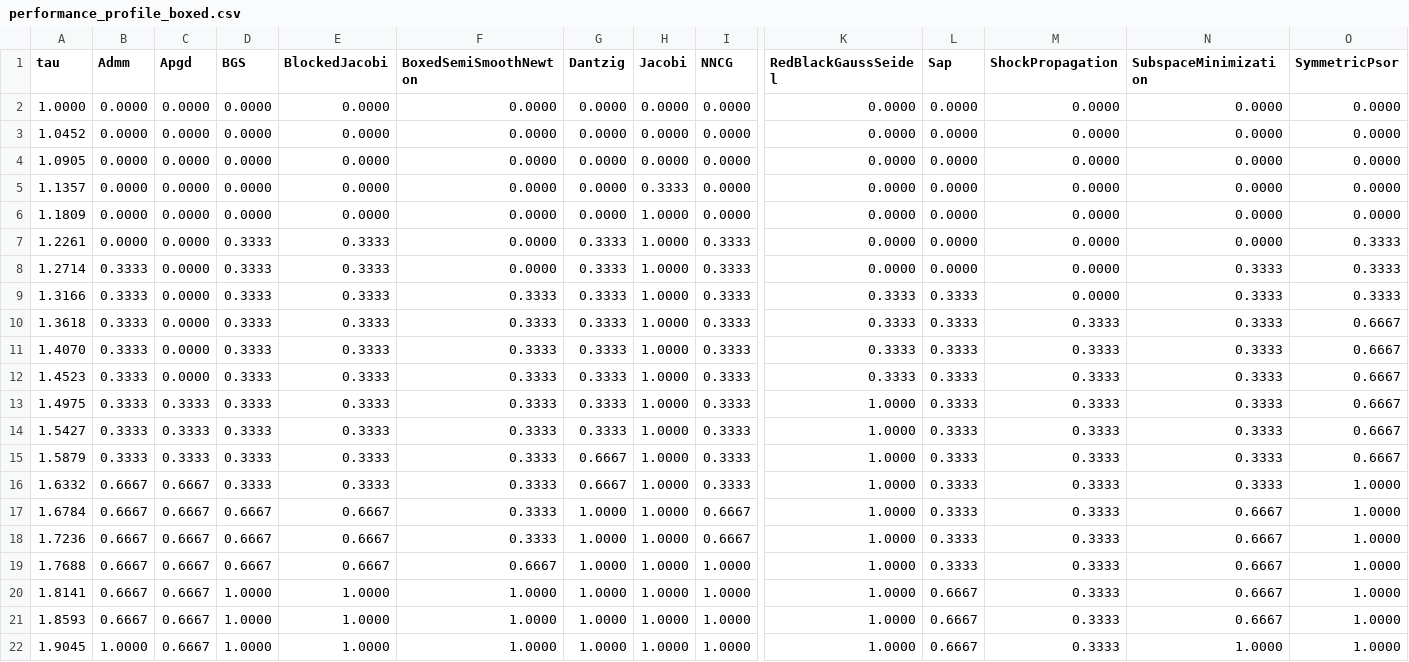
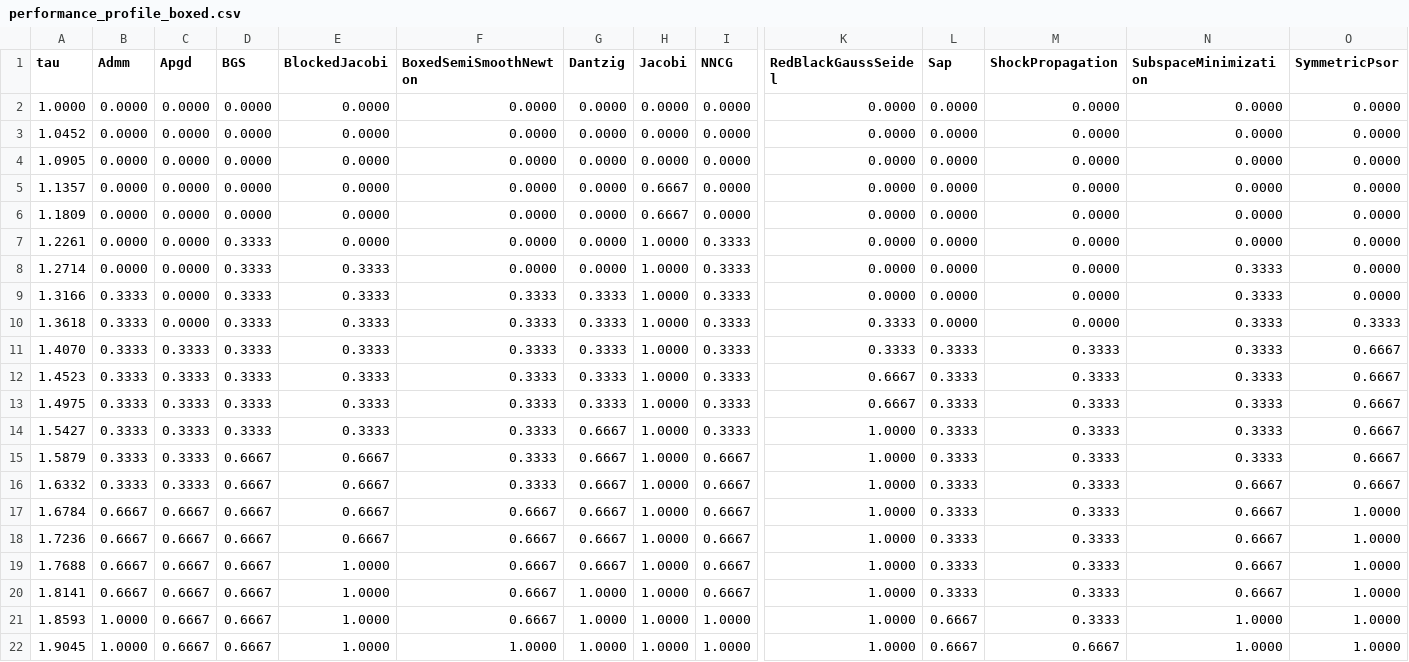
Before and after one commit to dartsim/dart, a CSV file: docs/background/lcp/figures/performance_profile_boxed.csv, drawn as a sheet; only a part is shown, gaps mark what is left out; the diff covers the shown part only; the diff names each change by its address in the sheet, - before the commit and + after, or states it on an @@ line.

Commit message:
Delay ShockPropagation reset after exact path

```diff
--- a/docs/background/lcp/figures/performance_profile_boxed.csv
+++ b/docs/background/lcp/figures/performance_profile_boxed.csv
-H5 (Jacobi): 0.3333
+H5 (Jacobi): 0.6667
-H6 (Jacobi): 1.0000
+H6 (Jacobi): 0.6667
-E7 (BlockedJacobi): 0.3333
+E7 (BlockedJacobi): 0.0000
-G7:G8 (Dantzig): 0.3333
+G7:G8 (Dantzig): 0.0000
-O7:O9 (SymmetricPsor): 0.3333
+O7:O9 (SymmetricPsor): 0.0000
-B8 (Admm): 0.3333
+B8 (Admm): 0.0000
-K9 (RedBlackGaussSeidel): 0.3333
+K9 (RedBlackGaussSeidel): 0.0000
-L9:L10 (Sap): 0.3333
+L9:L10 (Sap): 0.0000
-M10 (ShockPropagation): 0.3333
+M10 (ShockPropagation): 0.0000
-O10 (SymmetricPsor): 0.6667
+O10 (SymmetricPsor): 0.3333
-C11:C12 (Apgd): 0.0000
+C11:C12 (Apgd): 0.3333
-K12 (RedBlackGaussSeidel): 0.3333
+K12 (RedBlackGaussSeidel): 0.6667
-K13 (RedBlackGaussSeidel): 1.0000
+K13 (RedBlackGaussSeidel): 0.6667
-G14 (Dantzig): 0.3333
+G14 (Dantzig): 0.6667
-D15:D16 (BGS): 0.3333
+D15:D16 (BGS): 0.6667
-E15:E16 (BlockedJacobi): 0.3333
+E15:E16 (BlockedJacobi): 0.6667
-I15:I16 (NNCG): 0.3333
+I15:I16 (NNCG): 0.6667
-B16 (Admm): 0.6667
+B16 (Admm): 0.3333
-C16 (Apgd): 0.6667
+C16 (Apgd): 0.3333
-N16 (SubspaceMinimization): 0.3333
+N16 (SubspaceMinimization): 0.6667
-O16 (SymmetricPsor): 1.0000
+O16 (SymmetricPsor): 0.6667
-F17:F18 (BoxedSemiSmoothNewton): 0.3333
+F17:F18 (BoxedSemiSmoothNewton): 0.6667
-G17:G19 (Dantzig): 1.0000
+G17:G19 (Dantzig): 0.6667
-E19 (BlockedJacobi): 0.6667
+E19 (BlockedJacobi): 1.0000
-I19:I20 (NNCG): 1.0000
+I19:I20 (NNCG): 0.6667
-D20:D22 (BGS): 1.0000
+D20:D22 (BGS): 0.6667
-F20:F21 (BoxedSemiSmoothNewton): 1.0000
+F20:F21 (BoxedSemiSmoothNewton): 0.6667
-L20 (Sap): 0.6667
+L20 (Sap): 0.3333
-B21 (Admm): 0.6667
+B21 (Admm): 1.0000
-N21 (SubspaceMinimization): 0.6667
+N21 (SubspaceMinimization): 1.0000
-M22 (ShockPropagation): 0.3333
+M22 (ShockPropagation): 0.6667
```
Also changed, not shown: 44 edited cells elsewhere in this file, docs/background/lcp/figures/performance_profile_frictionindex.csv, docs/background/lcp/figures/performance_profile_standard.csv, 7 other files.
